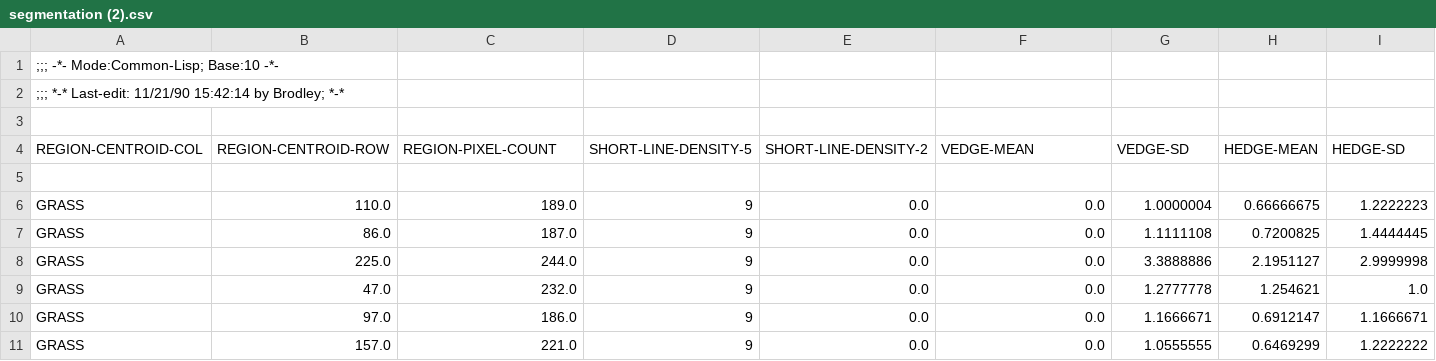
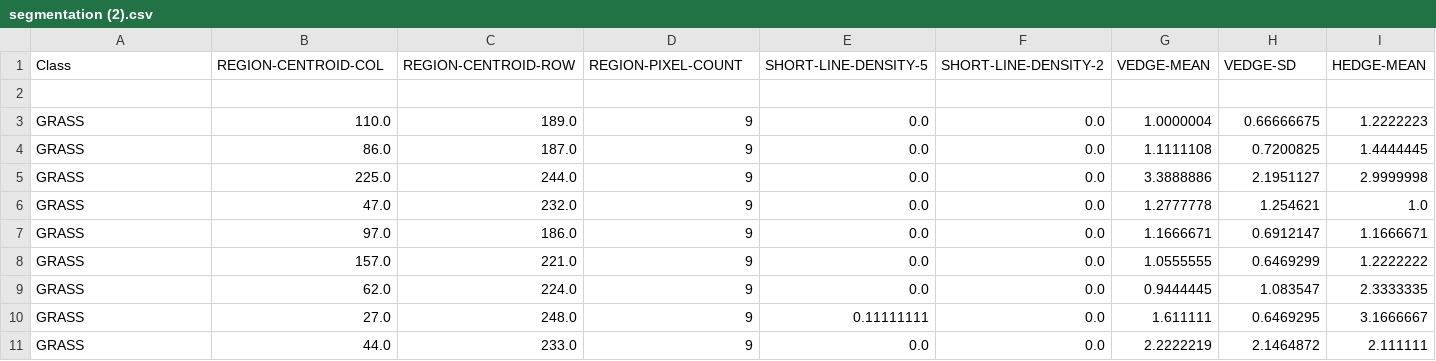
Before and after one commit to ArjunGajmer/ImageSegmentation-Fuzzylogy-, a CSV file: segmentation (2).csv, drawn as a sheet; only a part is shown; the shorter side is filled out with more unchanged rows; removed rows and columns are numbered as before the commit, all else as after; rows hold the shown columns only; the diff names each change by its address in the sheet, - before the commit and + after, or states it on an @@ line.

Commit message:
Update segmentation (2).csv

```diff
--- a/segmentation (2).csv
+++ b/segmentation (2).csv
-row 1: ;;; -*- Mode:Common-Lisp; Base:10 -*-
-row 2: ;;; *-* Last-edit: 11/21/90 15:42:14 by Brodley; *-*
-row 1: (empty)
+row 1: Class | REGION-CENTROID-COL | REGION-CENTROID-ROW | REGION-PIXEL-COUNT | SHORT-LINE-DENSITY-5 | SHORT-LINE-DENSITY-2 | VEDGE-MEAN | VEDGE-SD | HEDGE-MEAN
-row 4: REGION-CENTROID-COL | REGION-CENTROID-ROW | REGION-PIXEL-COUNT | SHORT-LINE-DENSITY-5 | SHORT-LINE-DENSITY-2 | VEDGE-MEAN | VEDGE-SD | HEDGE-MEAN | HEDGE-SD
```
